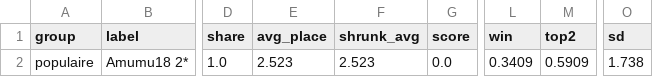
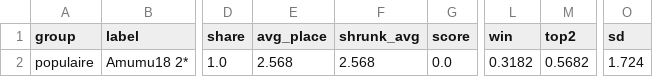
Before and after one commit to Patilloe/MetaTFTVisualizer, a CSV file: docs/Amumu/etoiles.csv, drawn as a sheet; only a part is shown, gaps mark what is left out; the diff names each change by its address in the sheet, - before the commit and + after, or states it on an @@ line.

```diff
--- a/docs/Amumu/etoiles.csv
+++ b/docs/Amumu/etoiles.csv
-E2 (avg_place): 2.523
+E2 (avg_place): 2.568
-F2 (shrunk_avg): 2.523
+F2 (shrunk_avg): 2.568
-L2 (win): 0.3409
+L2 (win): 0.3182
-M2 (top2): 0.5909
+M2 (top2): 0.5682
-O2 (sd): 1.738
+O2 (sd): 1.724
```
Also changed, not shown: docs/Sentinel/etoiles.csv, docs/summary.csv, 19 other files.
